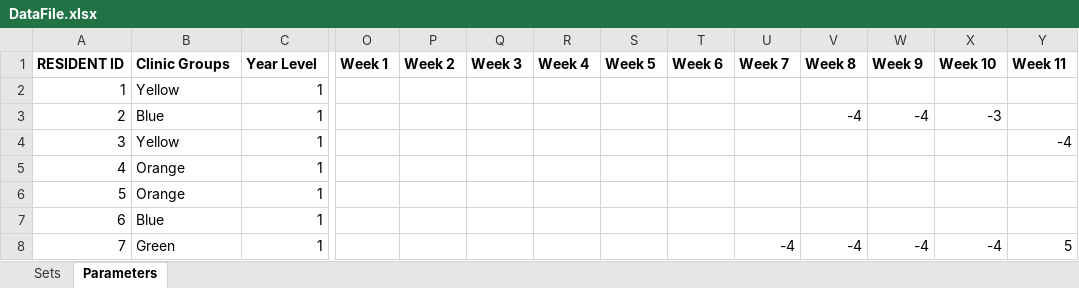
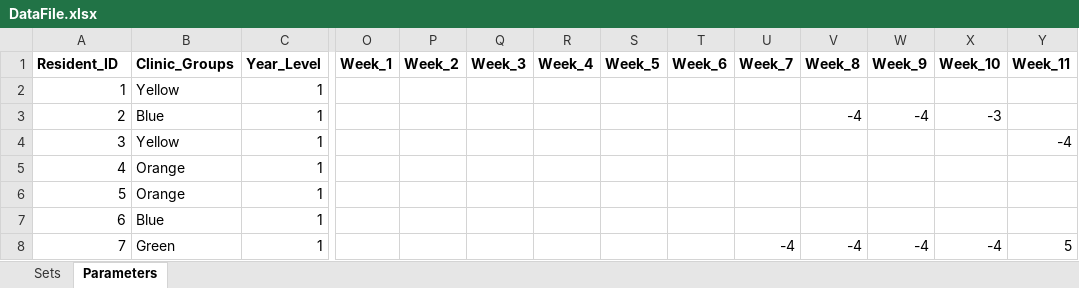
Before and after one commit to MSD18751/resident-scheduler, an Excel workbook: sample_data/DataFile.xlsx, sheet Parameters, drawn as a sheet; only a part is shown, gaps mark what is left out; values as stored, in another font and other column widths than the file's, no borders; the diff covers the shown part only; the diff names each change by its address in the sheet, - before the commit and + after, or states it on an @@ line.

Commit message:
Removed spaces from headers

```diff
--- a/sample_data/DataFile.xlsx (sheet Parameters)
+++ b/sample_data/DataFile.xlsx (sheet Parameters)
-A1: RESIDENT ID
+A1: Resident_ID
-B1: Clinic Groups
+B1: Clinic_Groups
-C1: Year Level
+C1: Year_Level
-O1: Week 1
+O1: Week_1
-P1: Week 2
+P1: Week_2
-Q1: Week 3
+Q1: Week_3
-R1: Week 4
+R1: Week_4
-S1: Week 5
+S1: Week_5
-T1: Week 6
+T1: Week_6
-U1: Week 7
+U1: Week_7
-V1: Week 8
+V1: Week_8
-W1: Week 9
+W1: Week_9
-X1: Week 10
+X1: Week_10
-Y1: Week 11
+Y1: Week_11
```
Also changed, not shown: 41 edited cells elsewhere in this sheet, sheet Sets.
